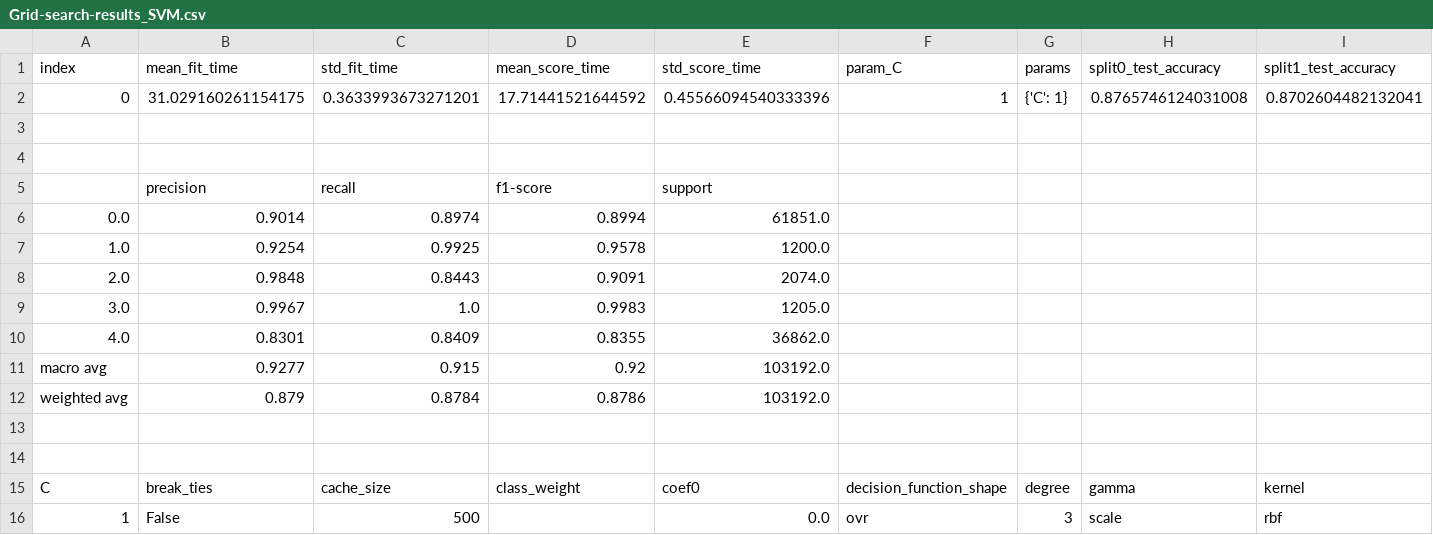
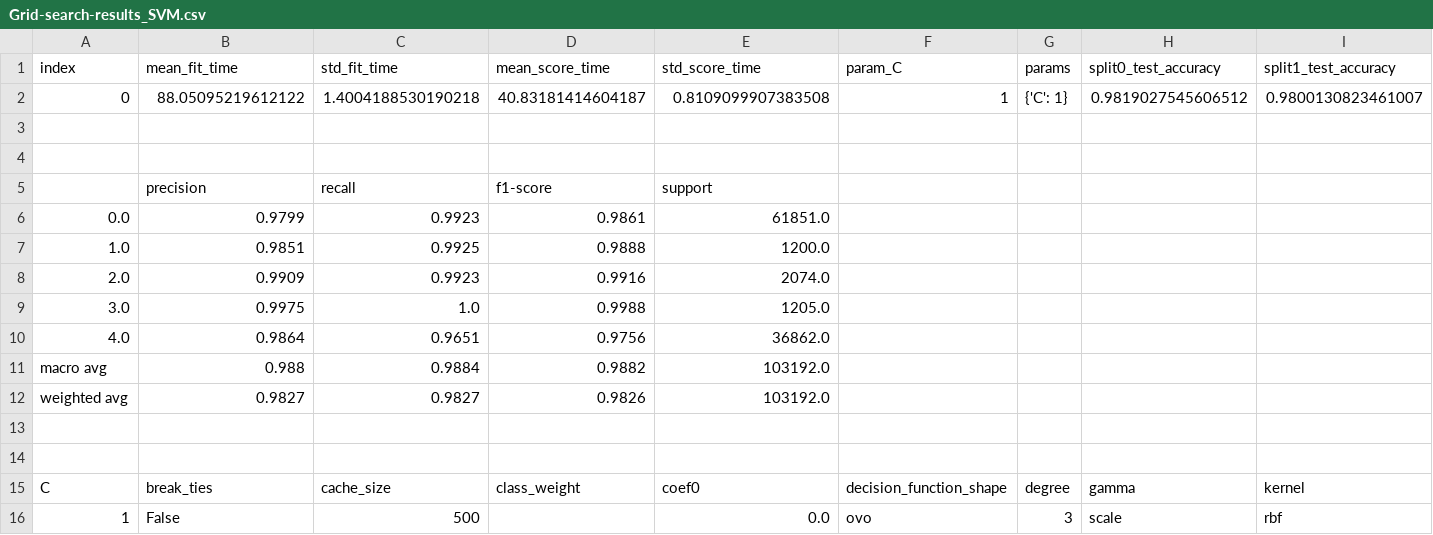
Before and after one commit to KenKbs/Bachelorthesis, a CSV file: Results/SVM/Shading/Grid-search-results_SVM.csv, drawn as a sheet; only a part is shown; removed rows and columns are numbered as before the commit, all else as after; rows hold the shown columns only; the diff names each change by its address in the sheet, - before the commit and + after, or states it on an @@ line.

Commit message:
SVM modified, only 25% training data

```diff
--- a/Results/SVM/Shading/Grid-search-results_SVM.csv
+++ b/Results/SVM/Shading/Grid-search-results_SVM.csv
-row 2: 0 | 31.029160261154175 | 0.3633993673271201 | 17.71441521644592 | 0.45566094540333396 | 1 | {'C': 1} | 0.8765746124031008 | 0.8702604482132041
+row 2: 0 | 88.05095219612122 | 1.4004188530190218 | 40.83181414604187 | 0.8109099907383508 | 1 | {'C': 1} | 0.9819027545606512 | 0.9800130823461007
-row 6: 0.0 | 0.9014 | 0.8974 | 0.8994 | 61851.0
+row 6: 0.0 | 0.9799 | 0.9923 | 0.9861 | 61851.0
-B7 (mean_fit_time): 0.9254
+B7 (mean_fit_time): 0.9851
-D7 (mean_score_time): 0.9578
+D7 (mean_score_time): 0.9888
-row 8: 2.0 | 0.9848 | 0.8443 | 0.9091 | 2074.0
+row 8: 2.0 | 0.9909 | 0.9923 | 0.9916 | 2074.0
-B9 (mean_fit_time): 0.9967
+B9 (mean_fit_time): 0.9975
-D9 (mean_score_time): 0.9983
+D9 (mean_score_time): 0.9988
-row 10: 4.0 | 0.8301 | 0.8409 | 0.8355 | 36862.0
-row 11: macro avg | 0.9277 | 0.915 | 0.92 | 103192.0
-row 12: weighted avg | 0.879 | 0.8784 | 0.8786 | 103192.0
+row 10: 4.0 | 0.9864 | 0.9651 | 0.9756 | 36862.0
+row 11: macro avg | 0.988 | 0.9884 | 0.9882 | 103192.0
+row 12: weighted avg | 0.9827 | 0.9827 | 0.9826 | 103192.0
-F16 (param_C): ovr
+F16 (param_C): ovo
```
Also changed, not shown: 6 other files.
